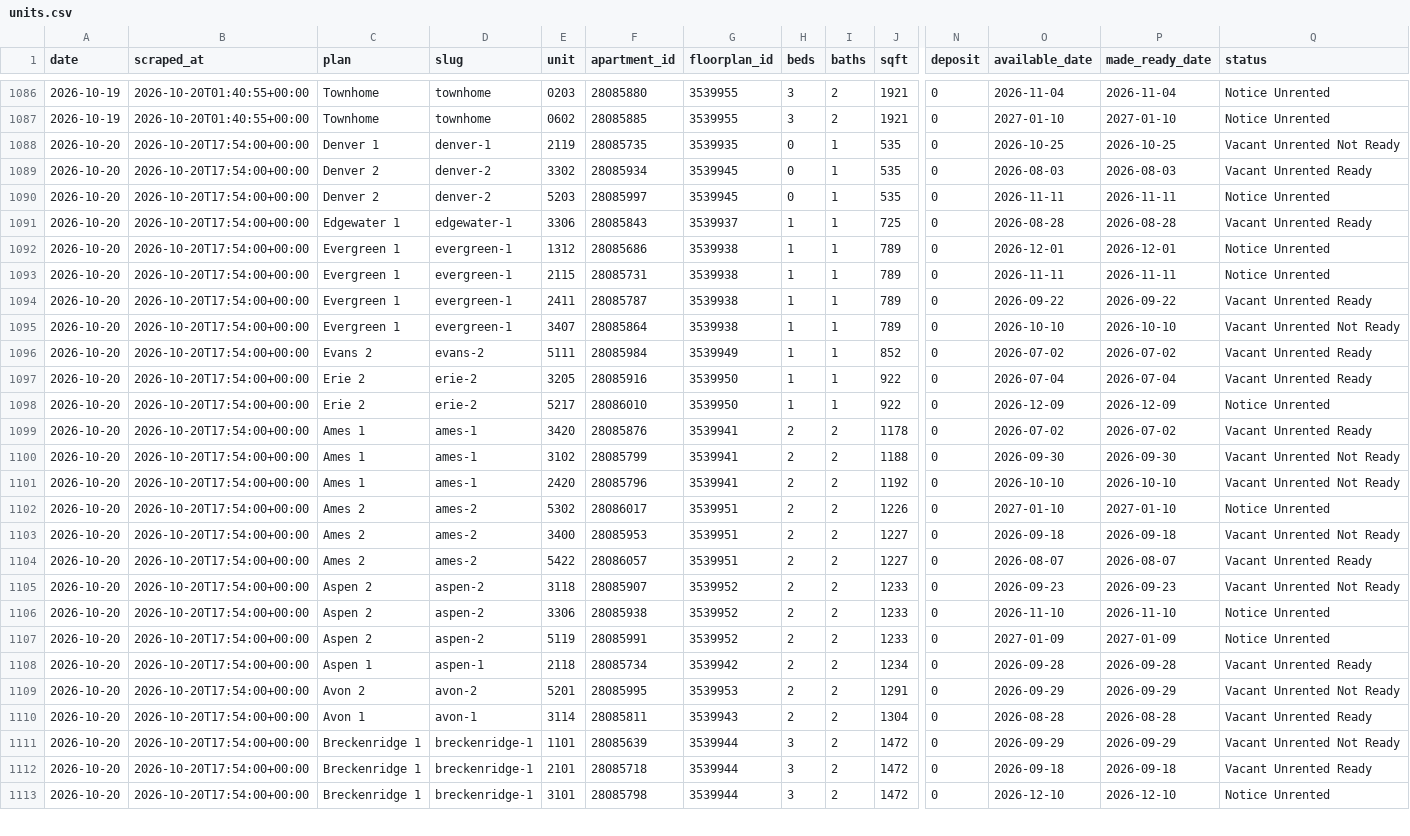
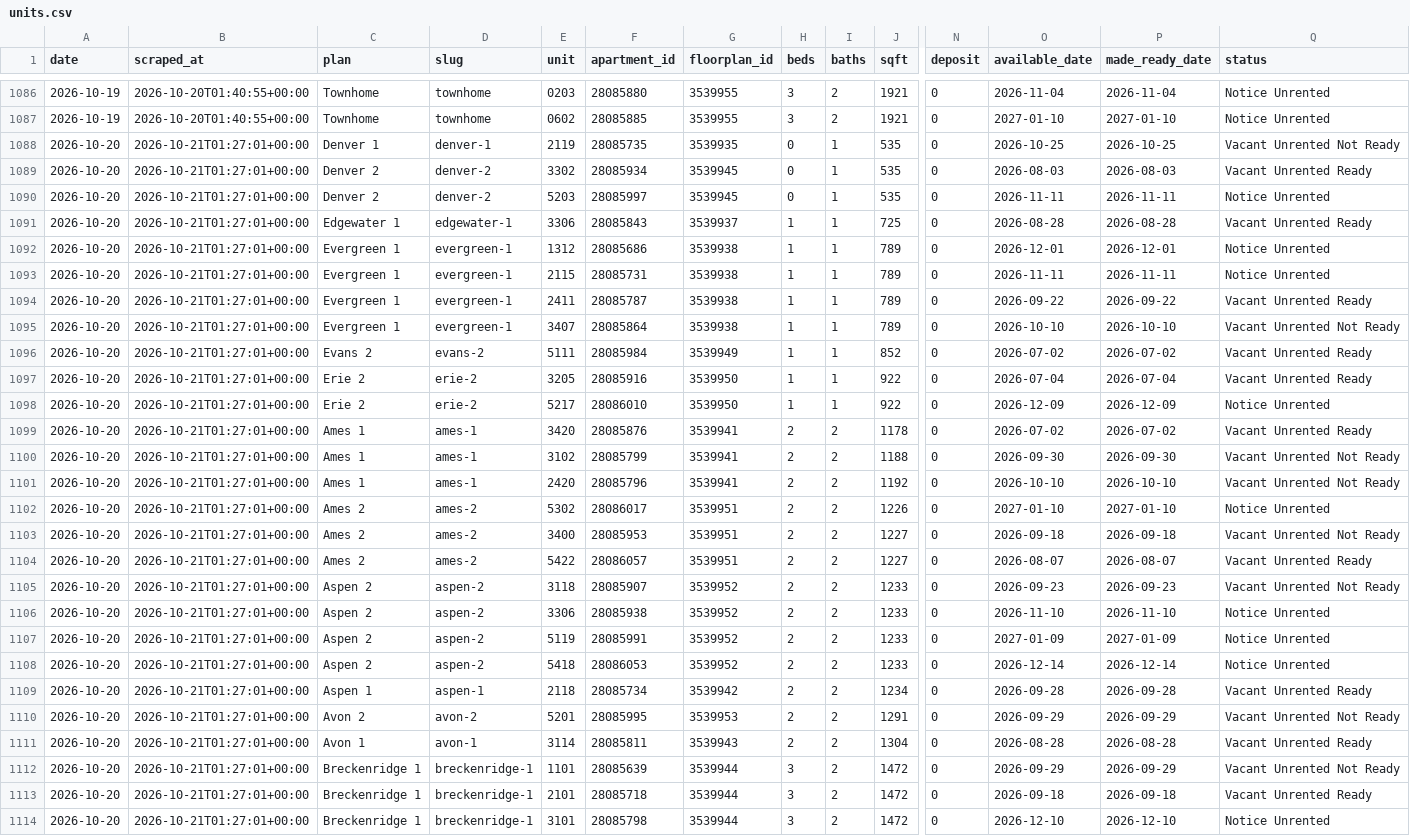
Before and after one commit to sharkweekshane/bell-rent-watch, a CSV file: data/units.csv, drawn as a sheet; only a part is shown, gaps mark what is left out; addresses are those after the commit; rows hold the shown columns only; the diff covers the shown part only; the diff names each change by its address in the sheet, - before the commit and + after, or states it on an @@ line.

Commit message:
data: 2026-10-20

```diff
--- a/data/units.csv
+++ b/data/units.csv
-B1088:B1107 (scraped_at): 2026-10-20T17:54:00+00:00
+B1088:B1107 (scraped_at): 2026-10-21T01:27:01+00:00
+row 1108: 2026-10-20 | 2026-10-21T01:27:01+00:00 | Aspen 2 | aspen-2 | 5418 | 28086053 | 3539952 | 2 | 2 | 1233 | 0 | 2026-12-14 | 2026-12-14 | Notice Unrented
-B1109:B1114 (scraped_at): 2026-10-20T17:54:00+00:00
+B1109:B1114 (scraped_at): 2026-10-21T01:27:01+00:00
```
Also changed, not shown: 3 edited cells elsewhere in this file, data/prices.csv, 1 other file.
